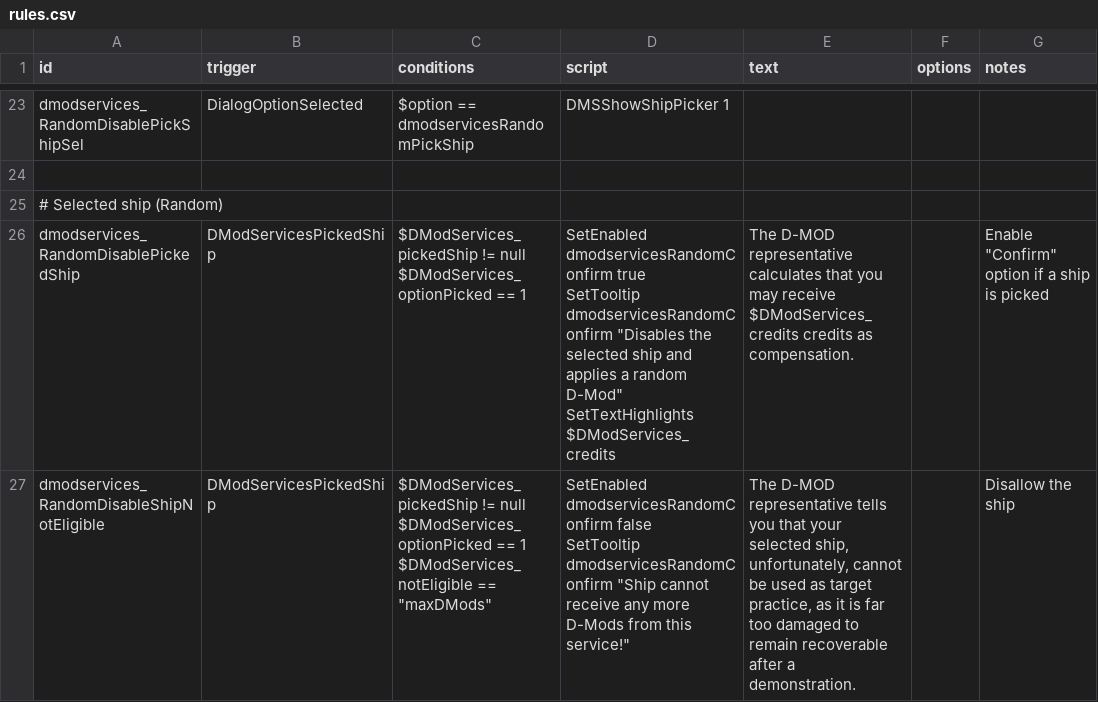
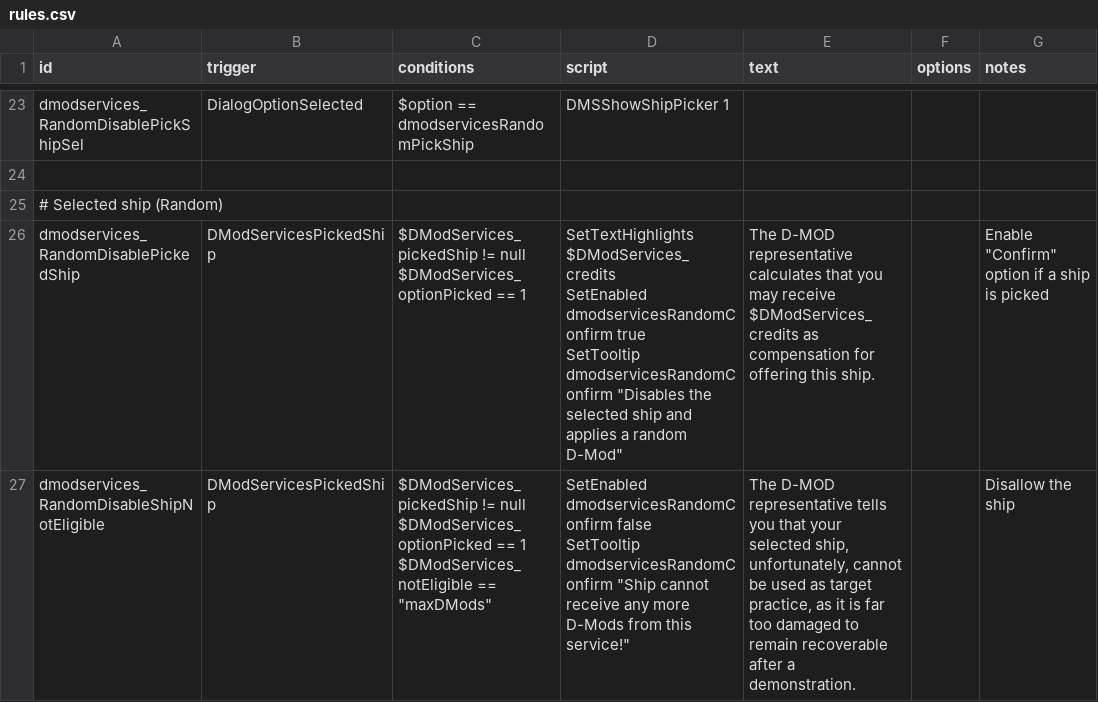
Before and after one commit to Tranquiliti/DMODServices, a CSV file: data/campaign/rules.csv, drawn as a sheet; only a part is shown, gaps mark what is left out; the diff covers the shown part only.

```diff
--- a/data/campaign/rules.csv
+++ b/data/campaign/rules.csv
@@ -51,6 +51,6 @@ dmodservices_RandomDisablePickShipSel,DialogOptionSelected,$option == dmodservic
 # Selected ship (Random),,,,,,
-dmodservices_RandomDisablePickedShip,DModServicesPickedShip,"$DModServices_pickedShip != null
-$DModServices_optionPicked == 1","SetEnabled dmodservicesRandomConfirm true
-SetTooltip dmodservicesRandomConfirm ""Disables the selected ship and applies a random D-Mod""
-SetTextHighlights $DModServices_credits",The D-MOD representative calculates that you may receive $DModServices_credits credits as compensation.,,"Enable ""Confirm"" option if a ship is picked"
+dmodservices_RandomDisablePickedShip,DModServicesPickedShip,"$DModServices_pickedShip != null
+$DModServices_optionPicked == 1","SetTextHighlights $DModServices_credits
+SetEnabled dmodservicesRandomConfirm true
+SetTooltip dmodservicesRandomConfirm ""Disables the selected ship and applies a random D-Mod""",The D-MOD representative calculates that you may receive $DModServices_credits as compensation for offering this ship.,,"Enable ""Confirm"" option if a ship is picked"
 dmodservices_RandomDisableShipNotEligible,DModServicesPickedShip,"$DModServices_pickedShip != null
```
Also changed, not shown: 25 edited cells elsewhere in this file, 11 other files.
